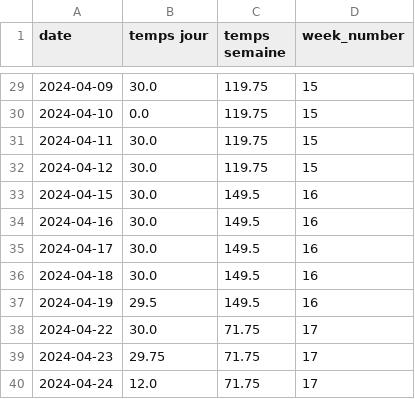
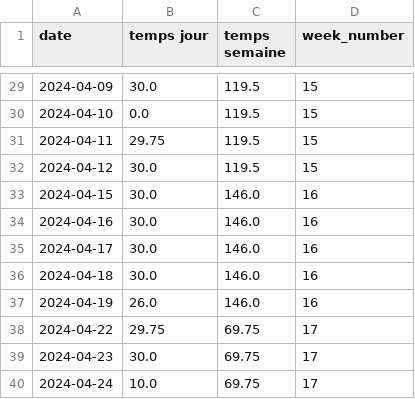
Before and after one commit to SytHamMer/ISOC831, a CSV file: time_info.csv, drawn as a sheet; only a part is shown, gaps mark what is left out; the diff covers the shown part only.

```diff
--- a/time_info.csv
+++ b/time_info.csv
@@ -29,12 +29,12 @@ date,temps jour,temps semaine,week_number
-2024-04-09,30.0,119.75,15
-2024-04-10,0.0,119.75,15
-2024-04-11,30.0,119.75,15
-2024-04-12,30.0,119.75,15
-2024-04-15,30.0,149.5,16
-2024-04-16,30.0,149.5,16
-2024-04-17,30.0,149.5,16
-2024-04-18,30.0,149.5,16
-2024-04-19,29.5,149.5,16
-2024-04-22,30.0,71.75,17
-2024-04-23,29.75,71.75,17
-2024-04-24,12.0,71.75,17
+2024-04-09,30.0,119.5,15
+2024-04-10,0.0,119.5,15
+2024-04-11,29.75,119.5,15
+2024-04-12,30.0,119.5,15
+2024-04-15,30.0,146.0,16
+2024-04-16,30.0,146.0,16
+2024-04-17,30.0,146.0,16
+2024-04-18,30.0,146.0,16
+2024-04-19,26.0,146.0,16
+2024-04-22,29.75,69.75,17
+2024-04-23,30.0,69.75,17
+2024-04-24,10.0,69.75,17
```
Also changed, not shown: 41 edited cells elsewhere in this file, weeks.csv, 3 other files.
